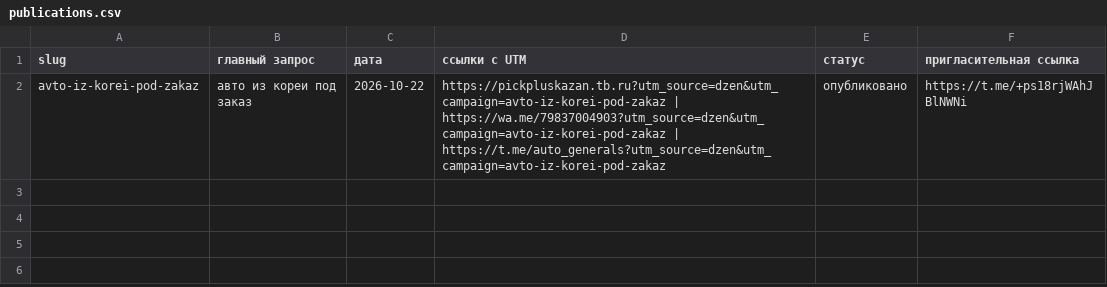
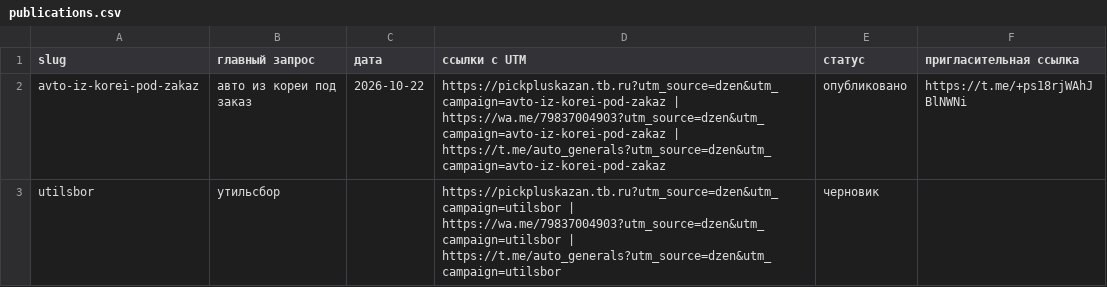
Before and after one commit to aidarsunas-sudo/auto_dealer_bot, a CSV file: publishing/publications.csv, drawn as a sheet.

```diff
--- a/publishing/publications.csv
+++ b/publishing/publications.csv
@@ -2 +2,2 @@
 avto-iz-korei-pod-zakaz,авто из кореи под заказ,2026-10-22,https://pickpluskazan.tb.ru?utm_source=dzen&utm_campaign=avto-iz-korei-pod-zakaz | https://wa.me/79837004903?utm_source=dzen&utm_campaign=avto-iz-korei-pod-zakaz | https://t.me/auto_generals?utm_source=dzen&utm_campaign=avto-iz-korei-pod-zakaz,опубликовано,https://t.me/+ps18rjWAhJBlNWNi
+utilsbor,утильсбор,,https://pickpluskazan.tb.ru?utm_source=dzen&utm_campaign=utilsbor | https://wa.me/79837004903?utm_source=dzen&utm_campaign=utilsbor | https://t.me/auto_generals?utm_source=dzen&utm_campaign=utilsbor,черновик,
```
Also changed, not shown: 11 other files.
